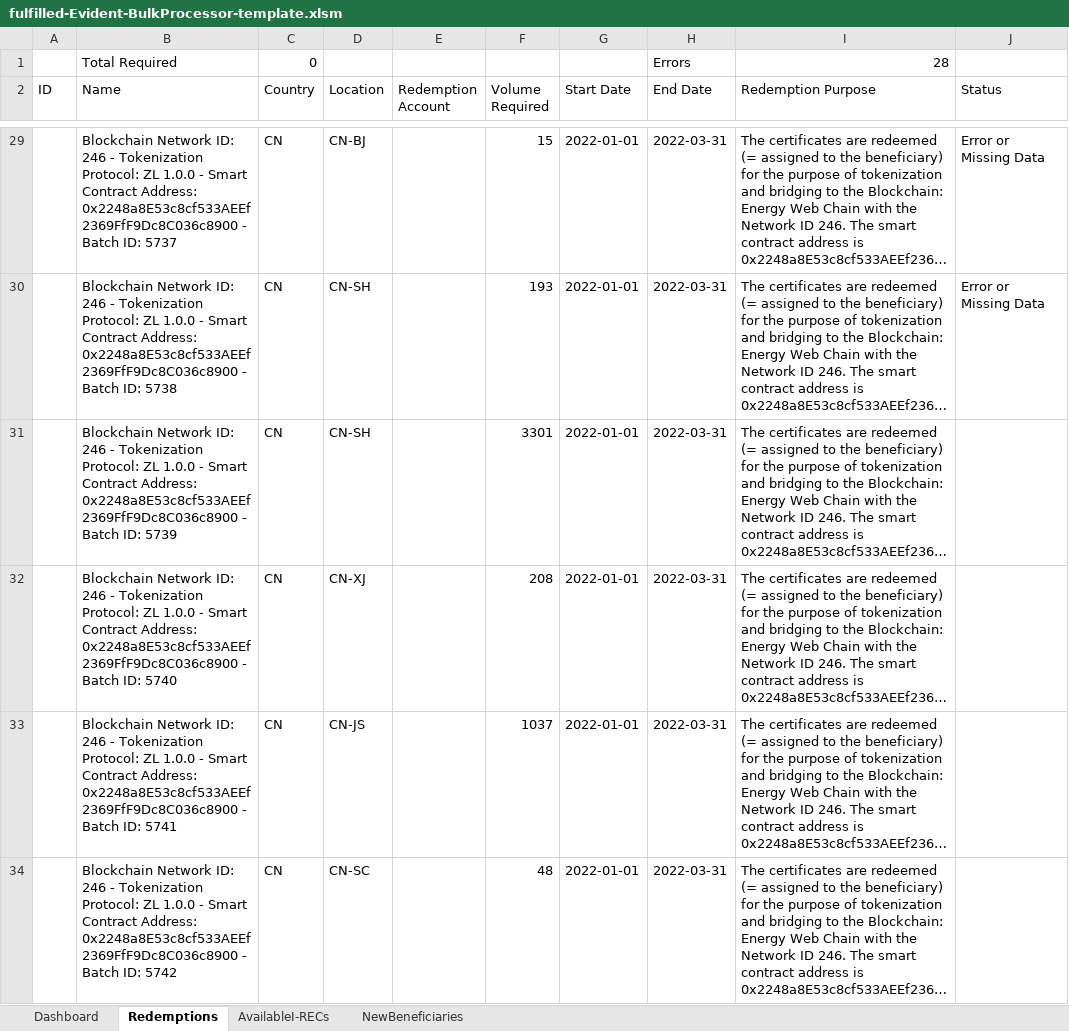
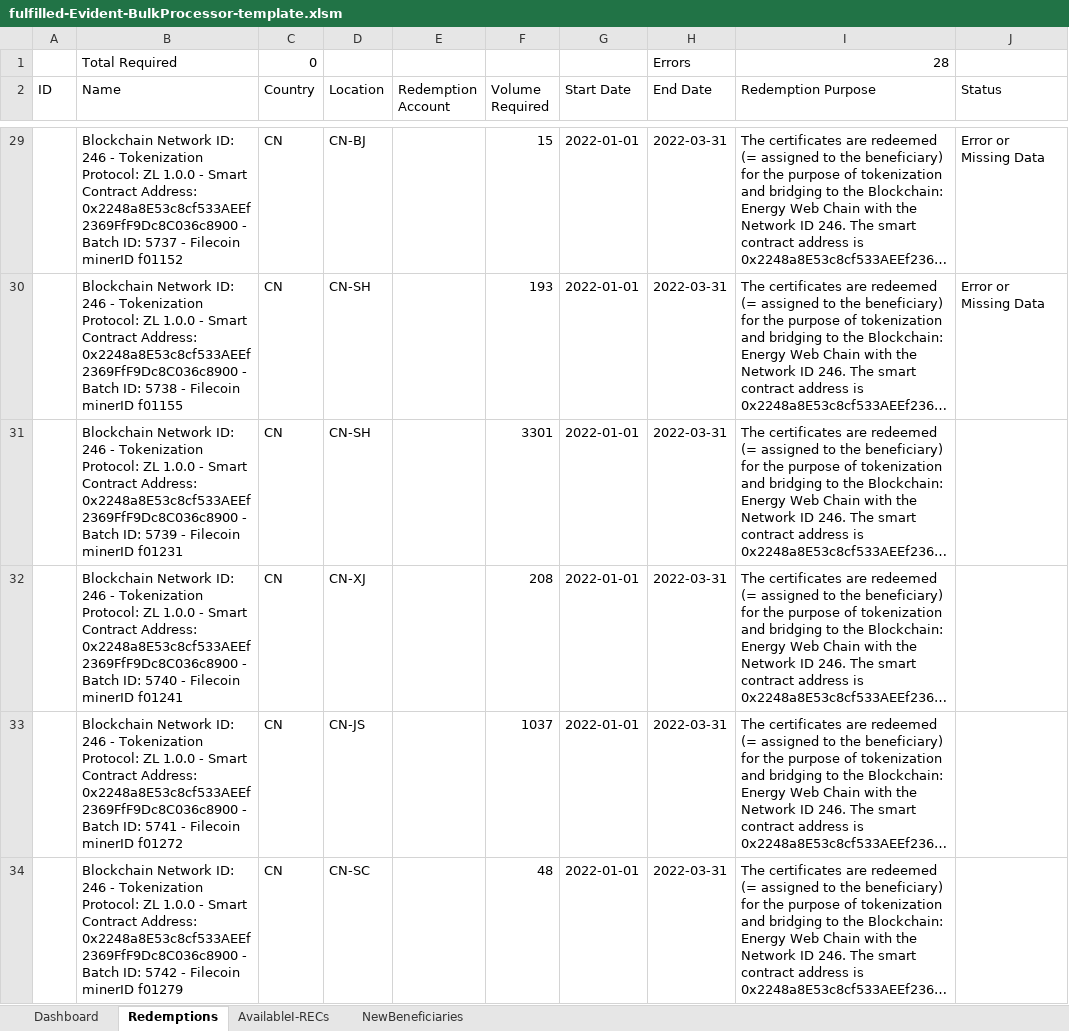
Before and after one commit to protocol/filecoin-renewables-purchases, an Excel workbook: 20220420_SP_FF_transaction_1/fulfilled-Evident-BulkProcessor-template.xlsm, sheet Redemptions, drawn as a sheet; only a part is shown, gaps mark what is left out; long unchanged cells end in …; values as stored, in another font and other column widths than the file's, no borders; the diff covers the shown part only; the diff names each change by its address in the sheet, - before the commit and + after, or states it on an @@ line.

```diff
--- a/20220420_SP_FF_transaction_1/fulfilled-Evident-BulkProcessor-template.xlsm (sheet Redemptions)
+++ b/20220420_SP_FF_transaction_1/fulfilled-Evident-BulkProcessor-template.xlsm (sheet Redemptions)
-B29 (Name): …ID: 5737
+B29 (Name): …ID: 5737 - Filecoin minerID f01152
-B30 (Name): …ID: 5738
+B30 (Name): …ID: 5738 - Filecoin minerID f01155
-B31 (Name): …ID: 5739
+B31 (Name): …ID: 5739 - Filecoin minerID f01231
-B32 (Name): …ID: 5740
+B32 (Name): …ID: 5740 - Filecoin minerID f01241
-B33 (Name): …ID: 5741
+B33 (Name): …ID: 5741 - Filecoin minerID f01272
-B34 (Name): …ID: 5742
+B34 (Name): …ID: 5742 - Filecoin minerID f01279
```
Also changed, not shown: 42 edited cells elsewhere in this sheet, sheet NewBeneficiaries, 9 other files.
